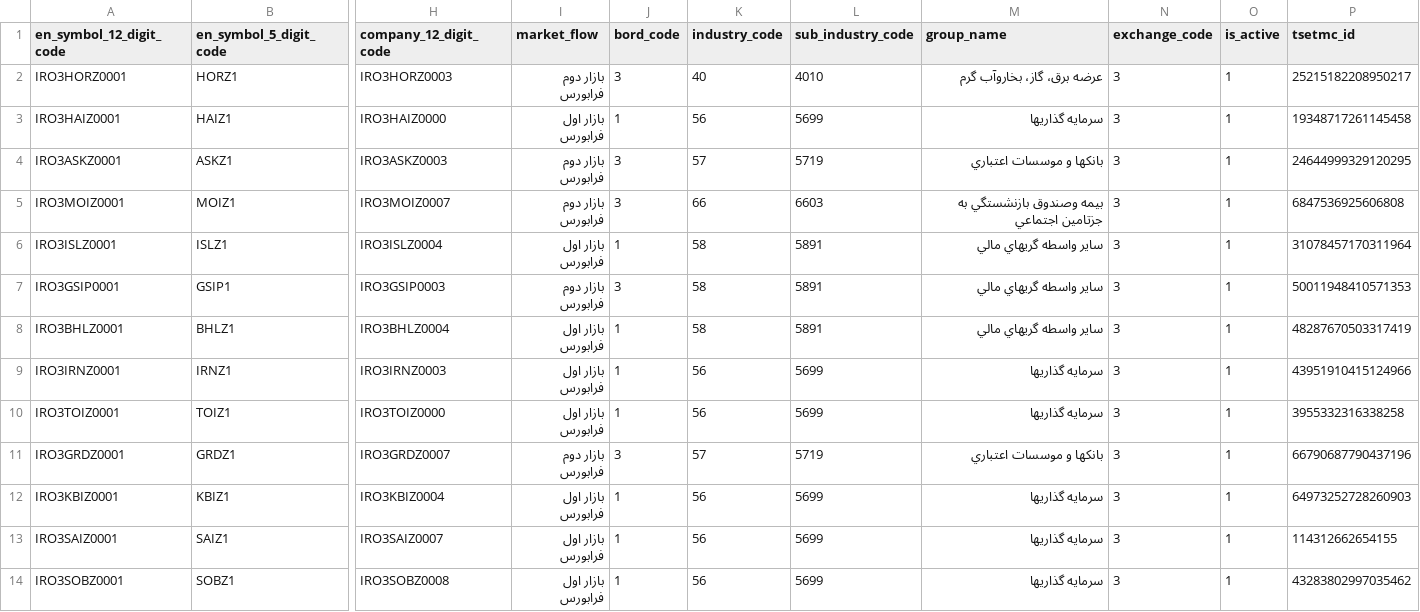
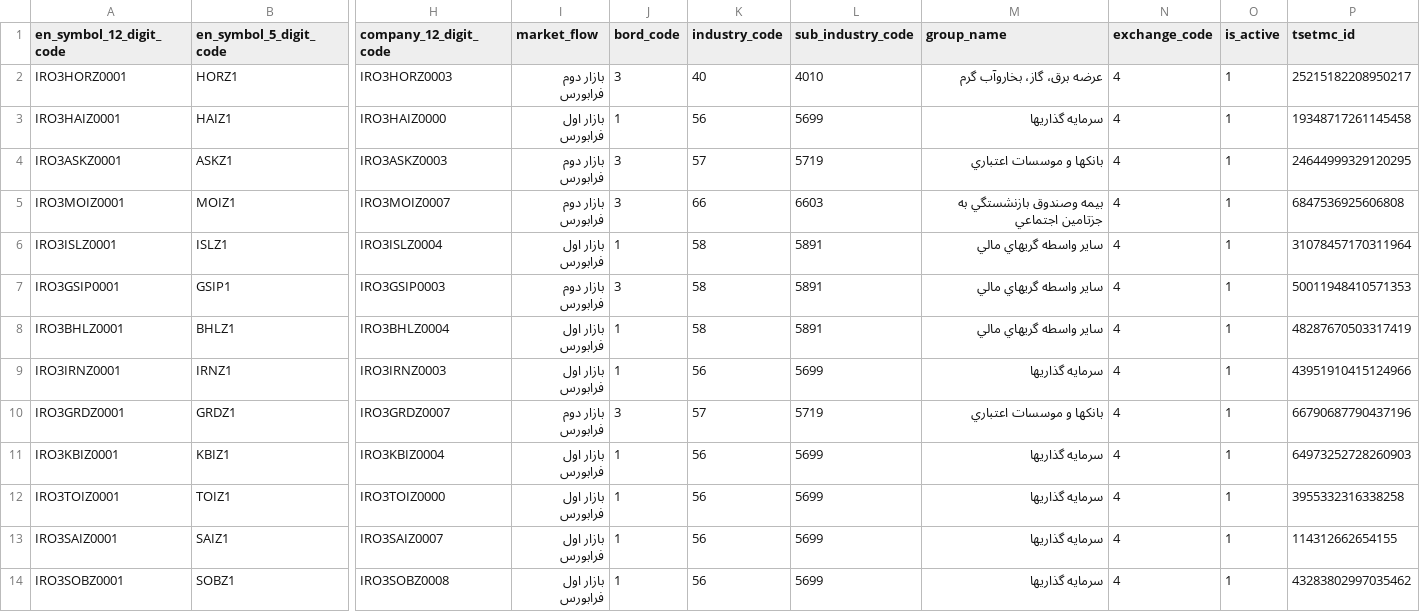
Before and after one commit to Qasemt/tsetmc_store, a CSV file: data.csv, drawn as a sheet; only a part is shown, gaps mark what is left out; removed rows and columns are numbered as before the commit, all else as after; rows hold the shown columns only; the diff covers the shown part only; the diff names each change by its address in the sheet, - before the commit and + after, or states it on an @@ line.

Commit message:
fix exchange code

```diff
--- a/data.csv
+++ b/data.csv
-N2:N9 (exchange_code): 3
+N2:N9 (exchange_code): 4
-row 10: IRO3TOIZ0001 | TOIZ1 | IRO3TOIZ0000 | بازار اول فرابورس | 1 | 56 | 5699 | سرمايه گذاريها | 3 | 1 | 3955332316338258
-N10:N11 (exchange_code): 3
+N10:N11 (exchange_code): 4
+row 12: IRO3TOIZ0001 | TOIZ1 | IRO3TOIZ0000 | بازار اول فرابورس | 1 | 56 | 5699 | سرمايه گذاريها | 4 | 1 | 3955332316338258
-N13:N14 (exchange_code): 3
+N13:N14 (exchange_code): 4
```
Also changed, not shown: 1 added row, 7 removed rows and 6 edited cells elsewhere in this file, 3 other files.
